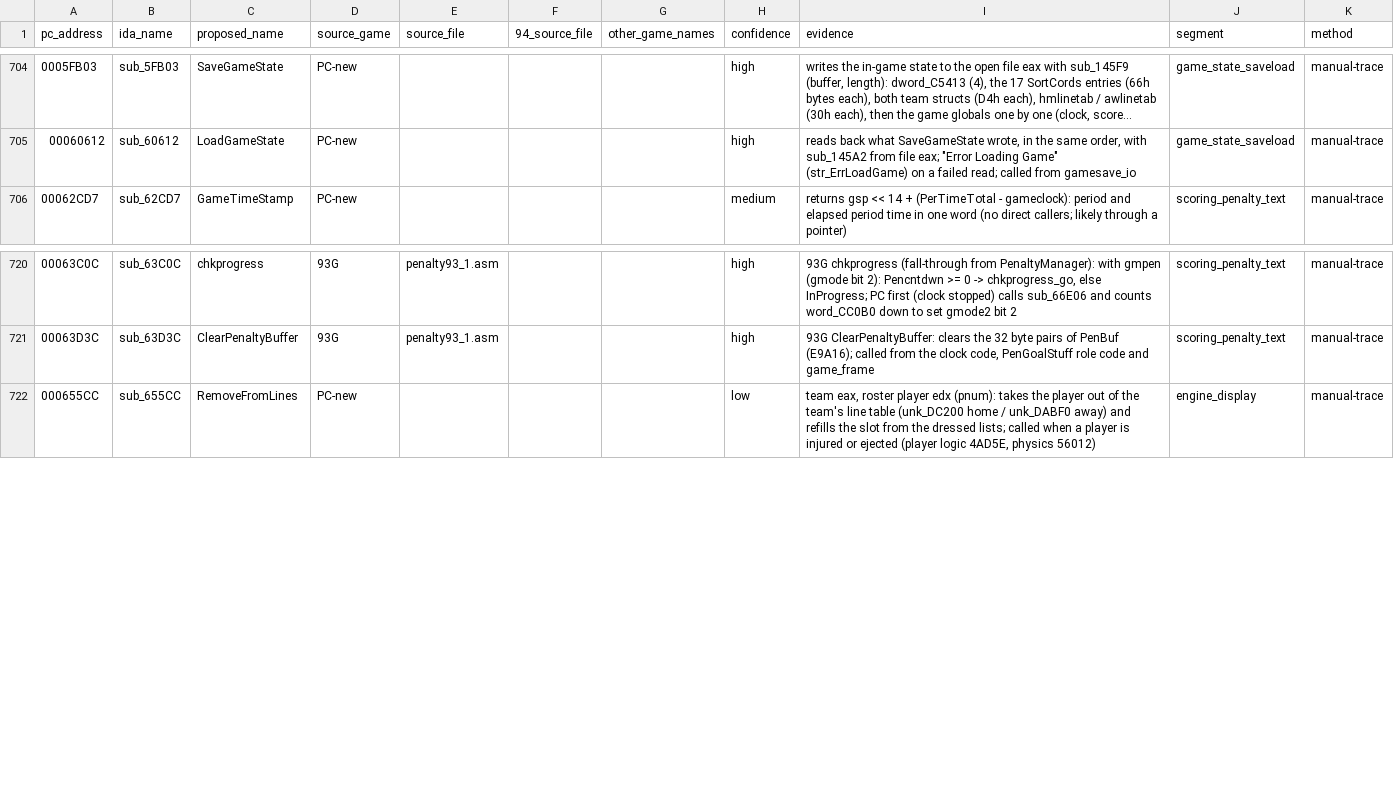
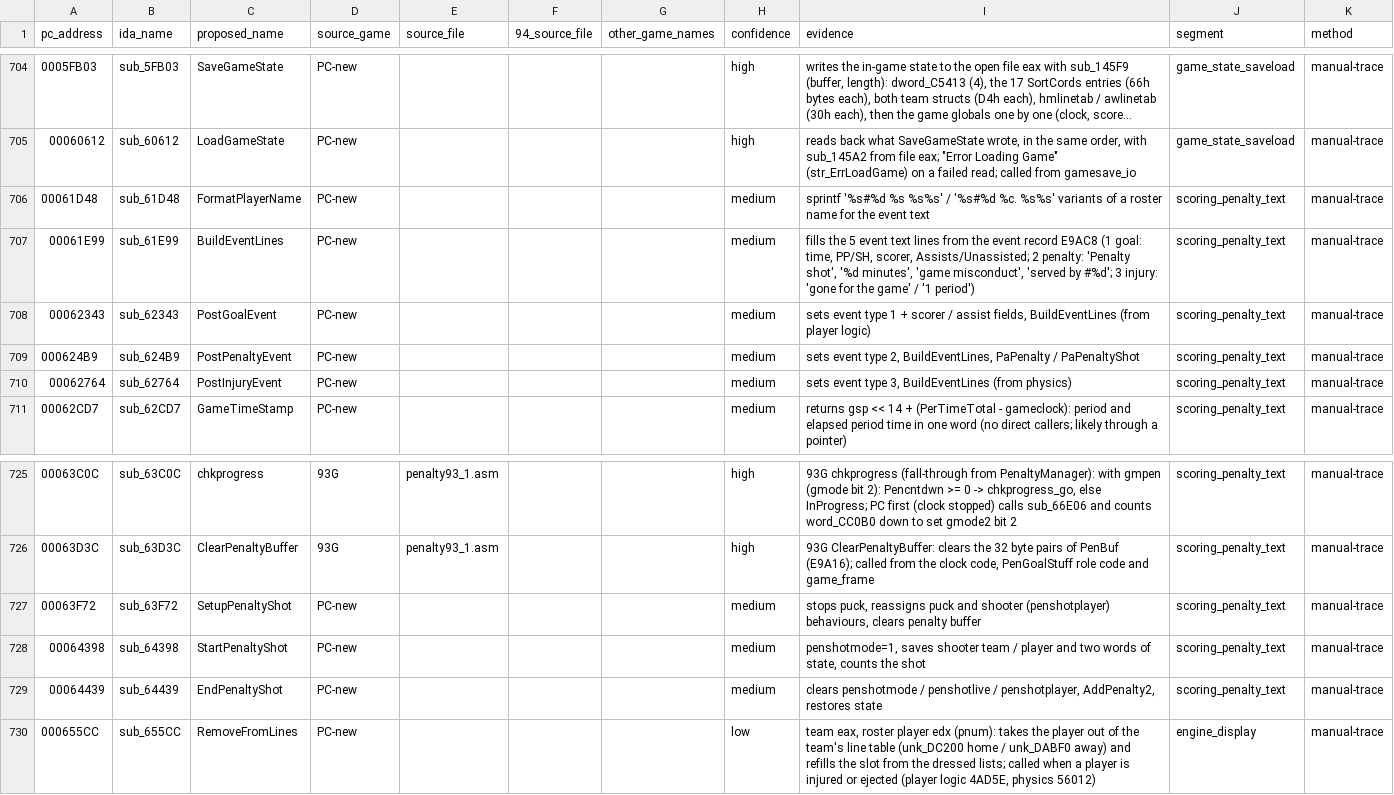
Before and after one commit to abdulahmad/NHL95PC, a CSV file: name_map_94.csv, drawn as a sheet; only a part is shown, gaps mark what is left out; long unchanged cells end in ….

Commit message:
scoring_penalty_text: name event text builders and penalty shot start/setup/end

```diff
--- a/name_map_94.csv
+++ b/name_map_94.csv
@@ -705,2 +705,7 @@ pc_address,ida_name,proposed_name,source_game,source_file,94_source_file,other_g
 00060612,sub_60612,LoadGameState,PC-new,,,,high,"reads back what SaveGameState wrote, in the same order, with sub_145A2 from file eax; ""Error Loading Game"" (str_ErrLoadGame) on a failed read; called from gamesave_io",game_state_saveload,manual-trace
+00061D48,sub_61D48,FormatPlayerName,PC-new,,,,medium,sprintf '%s#%d %s %s%s' / '%s#%d %c. %s%s' variants of a roster name for the event text,scoring_penalty_text,manual-trace
+00061E99,sub_61E99,BuildEventLines,PC-new,,,,medium,"fills the 5 event text lines from the event record E9AC8 (1 goal: time, PP/SH, scorer, Assists/Unassisted; 2 penalty: 'Penalty shot', '%d minutes', 'game misconduct', 'served by #%d'; 3 injury: 'gone for the game' / '1 period')",scoring_penalty_text,manual-trace
+00062343,sub_62343,PostGoalEvent,PC-new,,,,medium,"sets event type 1 + scorer / assist fields, BuildEventLines (from player logic)",scoring_penalty_text,manual-trace
+000624B9,sub_624B9,PostPenaltyEvent,PC-new,,,,medium,"sets event type 2, BuildEventLines, PaPenalty / PaPenaltyShot",scoring_penalty_text,manual-trace
+00062764,sub_62764,PostInjuryEvent,PC-new,,,,medium,"sets event type 3, BuildEventLines (from physics)",scoring_penalty_text,manual-trace
 00062CD7,sub_62CD7,GameTimeStamp,PC-new,,,,medium,returns gsp << 14 + (PerTimeTotal - gameclock): period and elapsed period time in one word (no direct callers; likely through a pointer),scoring_penalty_text,manual-trace
@@ -721,2 +726,5 @@ pc_address,ida_name,proposed_name,source_game,source_file,94_source_file,other_g
 00063D3C,sub_63D3C,ClearPenaltyBuffer,93G,penalty93_1.asm,,,high,"93G ClearPenaltyBuffer: clears the 32 byte pairs of PenBuf (E9A16); called from the clock code, PenGoalStuff role code and game_frame",scoring_penalty_text,manual-trace
+00063F72,sub_63F72,SetupPenaltyShot,PC-new,,,,medium,"stops puck, reassigns puck and shooter (penshotplayer) behaviours, clears penalty buffer",scoring_penalty_text,manual-trace
+00064398,sub_64398,StartPenaltyShot,PC-new,,,,medium,"penshotmode=1, saves shooter team / player and two words of state, counts the shot",scoring_penalty_text,manual-trace
+00064439,sub_64439,EndPenaltyShot,PC-new,,,,medium,"clears penshotmode / penshotlive / penshotplayer, AddPenalty2, restores state",scoring_penalty_text,manual-trace
 000655CC,sub_655CC,RemoveFromLines,PC-new,,,,low,"team eax, roster player edx (pnum): takes the player out of the team's line table (unk_DC200 home / unk_DABF0 away) and refills the slot from the dressed lists; called when a player is injured or ejected (player logic 4AD5E, physics 56012)",engine_display,manual-trace
```
Also changed, not shown: tools/manual_names.csv, 7 other files.
